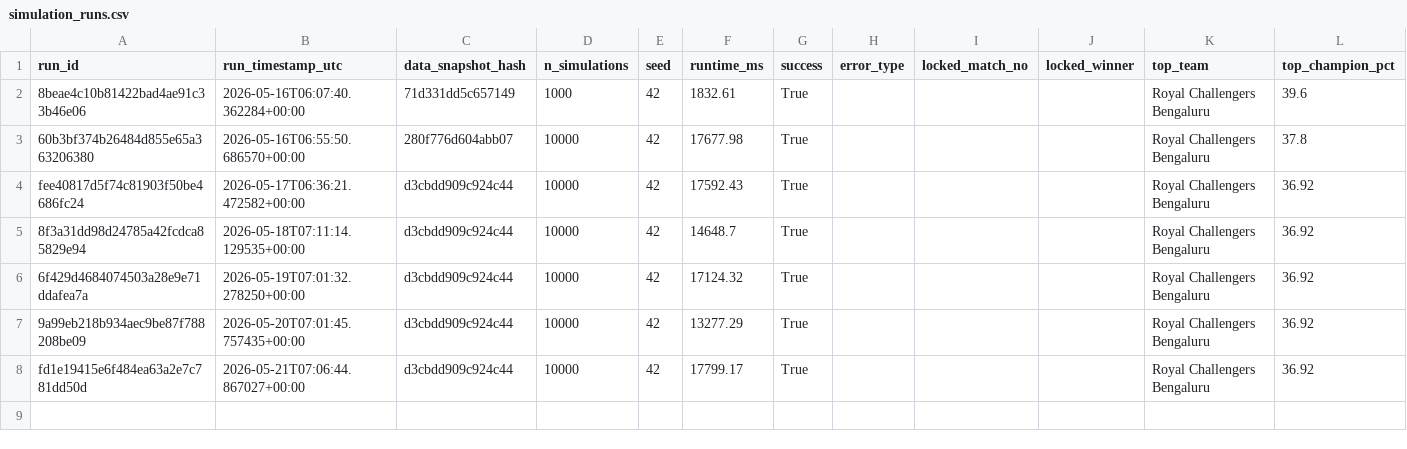
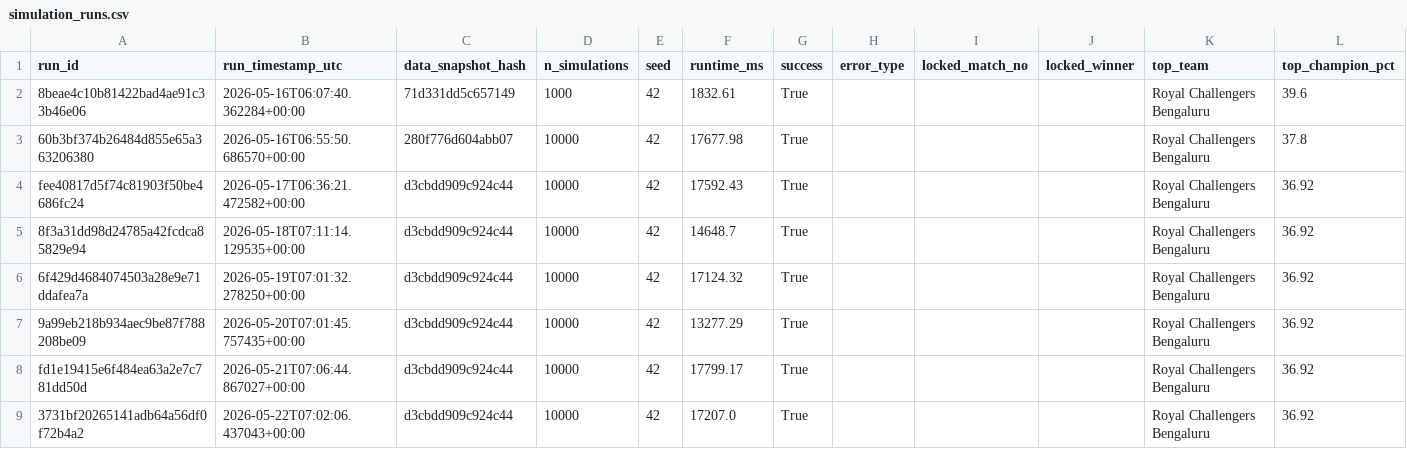
Before and after one commit to Vatsalsrivastava1209/IPL-Predictor, a CSV file: outputs/simulation_runs.csv, drawn as a sheet; the diff names each change by its address in the sheet, - before the commit and + after, or states it on an @@ line.

```diff
--- a/outputs/simulation_runs.csv
+++ b/outputs/simulation_runs.csv
+row 9: 3731bf20265141adb64a56df0f72b4a2 | 2026-05-22T07:02:06.437043+00:00 | d3cbdd909c924c44 | 10000 | 42 | 17207.0 | True |  |  |  | Royal Challengers Bengaluru | 36.92
```
Also changed, not shown: outputs/probability_history.csv.
